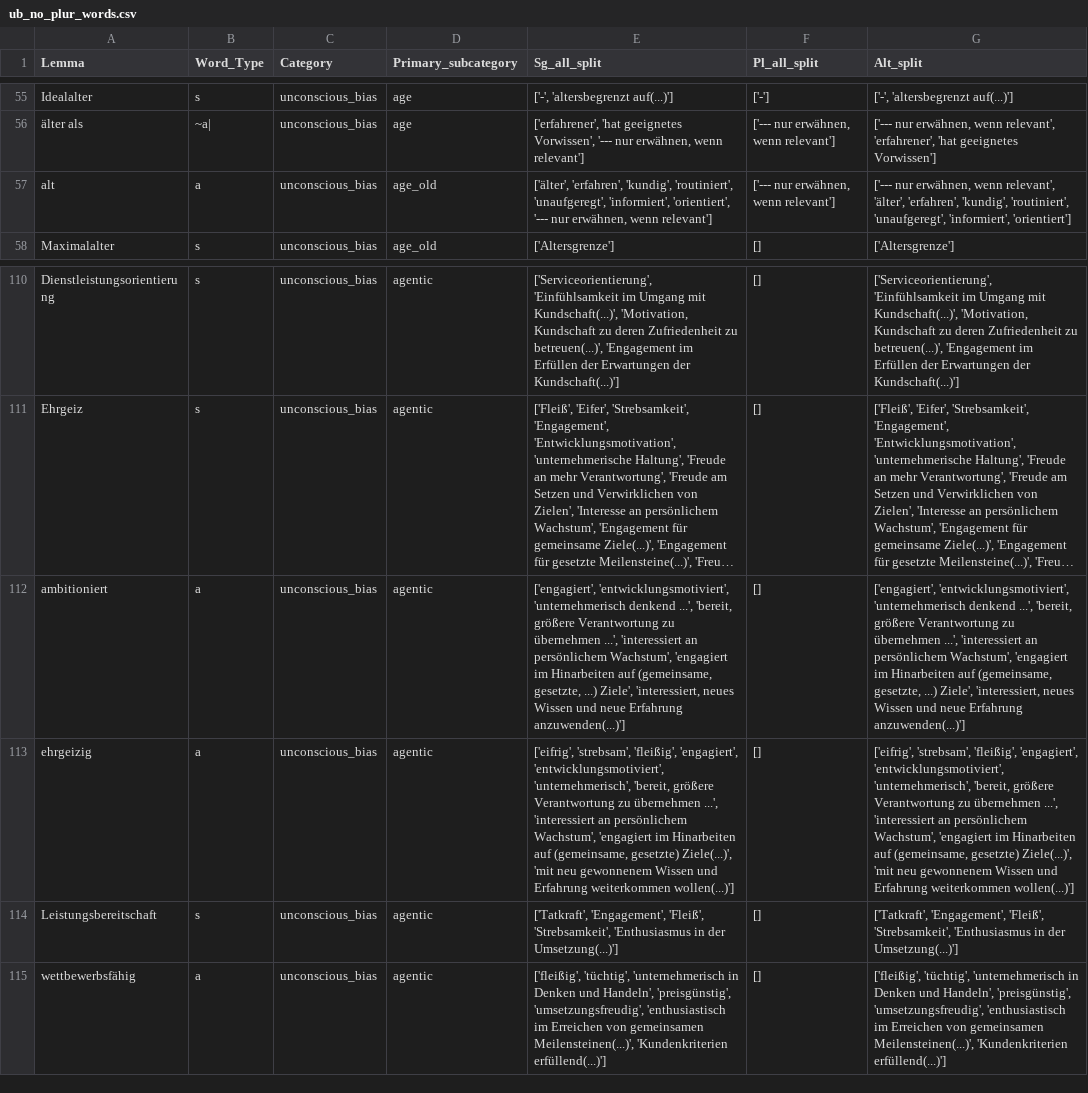
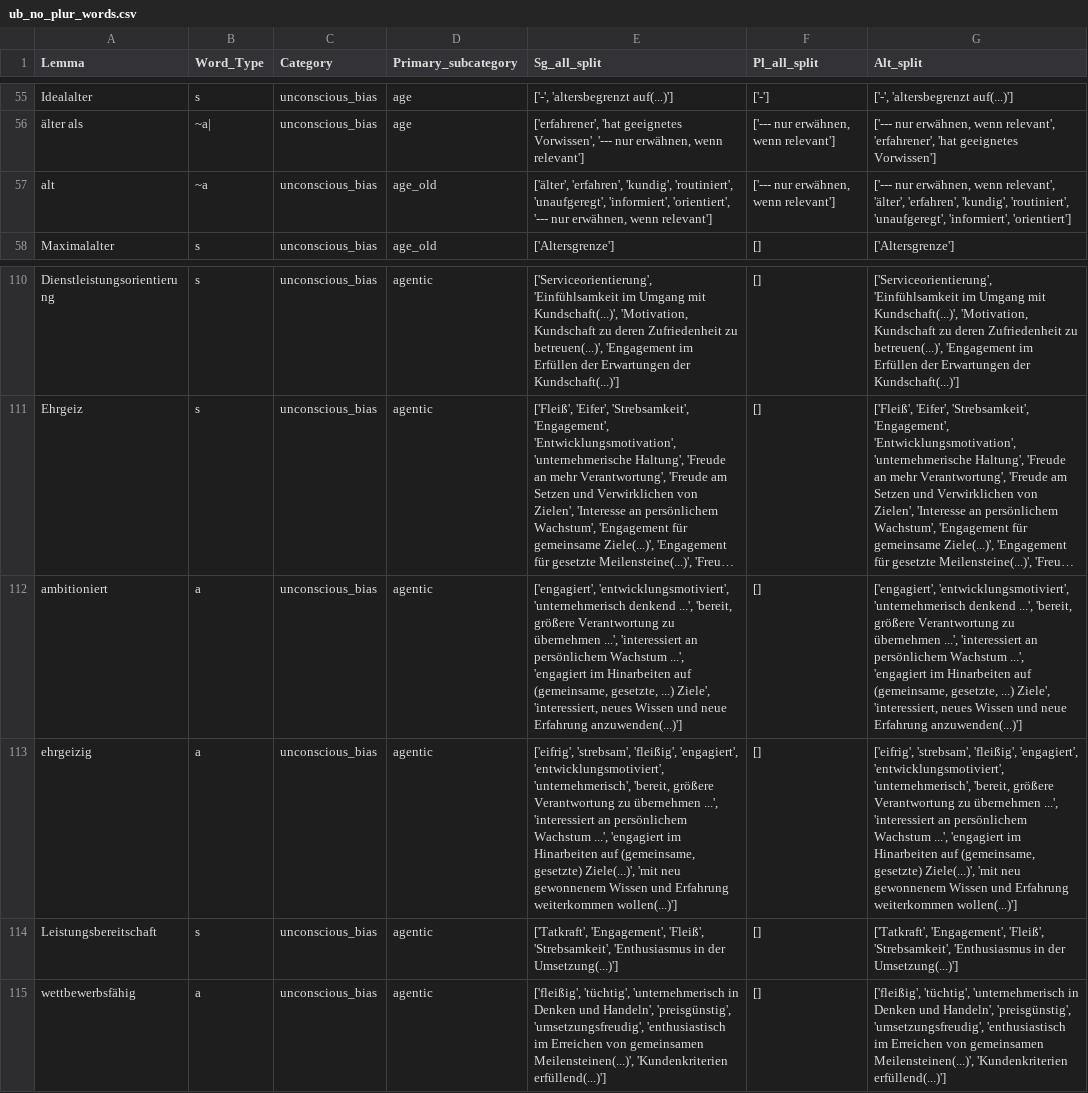
Before and after one commit to witty-works/nlp_api, a CSV file: training_data/de/ub_no_plur_words.csv, drawn as a sheet; only a part is shown, gaps mark what is left out; long unchanged cells end in …; the diff names each change by its address in the sheet, - before the commit and + after, or states it on an @@ line.

```diff
--- a/training_data/de/ub_no_plur_words.csv
+++ b/training_data/de/ub_no_plur_words.csv
-B57 (Word_Type): a
+B57 (Word_Type): ~a
-E112 (Sg_all_split): …an persönlichem Wachstum', 'engagiert im…
+E112 (Sg_all_split): …an persönlichem Wachstum ...', 'engagiert im…
-G112 (Alt_split): …an persönlichem Wachstum', 'engagiert im…
+G112 (Alt_split): …an persönlichem Wachstum ...', 'engagiert im…
-E113 (Sg_all_split): …an persönlichem Wachstum', 'engagiert im…
+E113 (Sg_all_split): …an persönlichem Wachstum ...', 'engagiert im…
-G113 (Alt_split): …an persönlichem Wachstum', 'engagiert im…
+G113 (Alt_split): …an persönlichem Wachstum ...', 'engagiert im…
```
Also changed, not shown: 6 other files.
